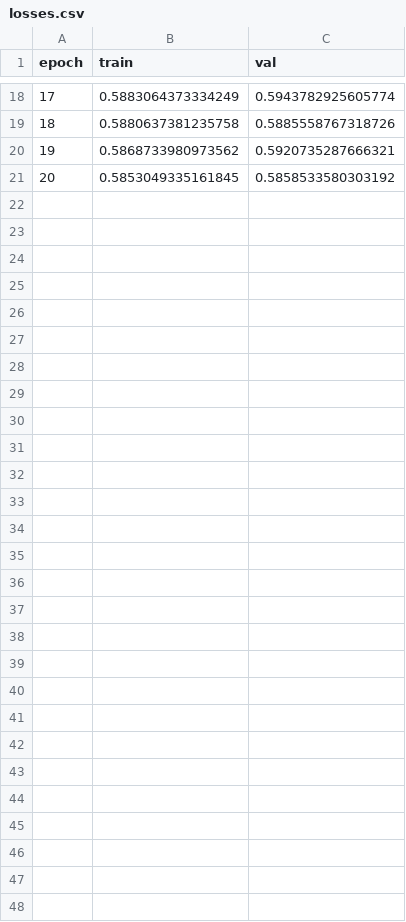
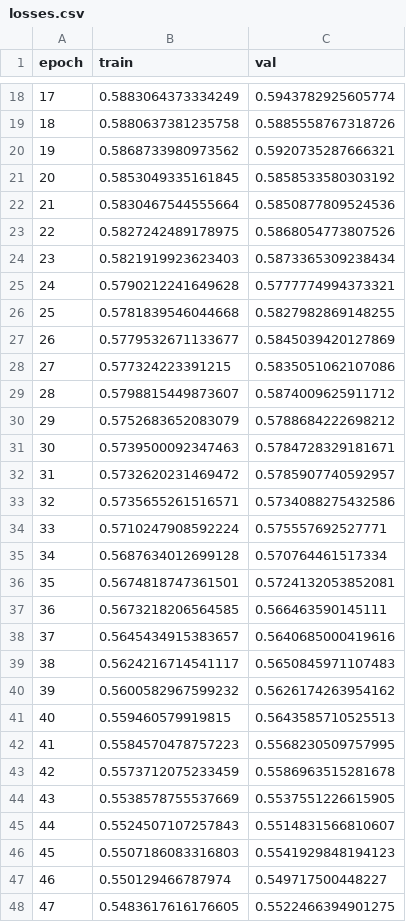
Before and after one commit to Napam/INF399-Master-DeepLearning, a CSV file: volume/fish_statedicts/weights_2021-05-28/trainsession_2021-05-28T08h23m37s/losses.csv, drawn as a sheet; only a part is shown, gaps mark what is left out; the diff names each change by its address in the sheet, - before the commit and + after, or states it on an @@ line.

```diff
--- a/volume/fish_statedicts/weights_2021-05-28/trainsession_2021-05-28T08h23m37s/losses.csv
+++ b/volume/fish_statedicts/weights_2021-05-28/trainsession_2021-05-28T08h23m37s/losses.csv
+row 22: 21 | 0.5830467544555664 | 0.5850877809524536
+row 23: 22 | 0.5827242489178975 | 0.5868054773807526
+row 24: 23 | 0.5821919923623403 | 0.5873365309238434
+row 25: 24 | 0.5790212241649628 | 0.5777774994373321
+row 26: 25 | 0.5781839546044668 | 0.5827982869148255
+row 27: 26 | 0.5779532671133677 | 0.5845039420127869
+row 28: 27 | 0.577324223391215 | 0.5835051062107086
+row 29: 28 | 0.5798815449873607 | 0.5874009625911712
+row 30: 29 | 0.5752683652083079 | 0.5788684222698212
+row 31: 30 | 0.5739500092347463 | 0.5784728329181671
+row 32: 31 | 0.5732620231469472 | 0.5785907740592957
+row 33: 32 | 0.5735655261516571 | 0.5734088275432586
+row 34: 33 | 0.5710247908592224 | 0.575557692527771
+row 35: 34 | 0.5687634012699128 | 0.570764461517334
+row 36: 35 | 0.5674818747361501 | 0.5724132053852081
+row 37: 36 | 0.5673218206564585 | 0.566463590145111
+row 38: 37 | 0.5645434915383657 | 0.5640685000419616
+row 39: 38 | 0.5624216714541117 | 0.5650845971107483
+row 40: 39 | 0.5600582967599232 | 0.5626174263954162
+row 41: 40 | 0.559460579919815 | 0.5643585710525513
+row 42: 41 | 0.5584570478757223 | 0.5568230509757995
+row 43: 42 | 0.5573712075233459 | 0.5586963515281678
+row 44: 43 | 0.5538578755537669 | 0.5537551226615905
+row 45: 44 | 0.5524507107257843 | 0.5514831566810607
+row 46: 45 | 0.5507186083316803 | 0.5541929848194123
+row 47: 46 | 0.550129466787974 | 0.549717500448227
+row 48: 47 | 0.5483617616176605 | 0.5522466394901275
```
Also changed, not shown: volume/fish_statedicts/weights_2021-05-28/trainsession_2021-05-28T08h27m01s/losses.csv, 19 other files.
